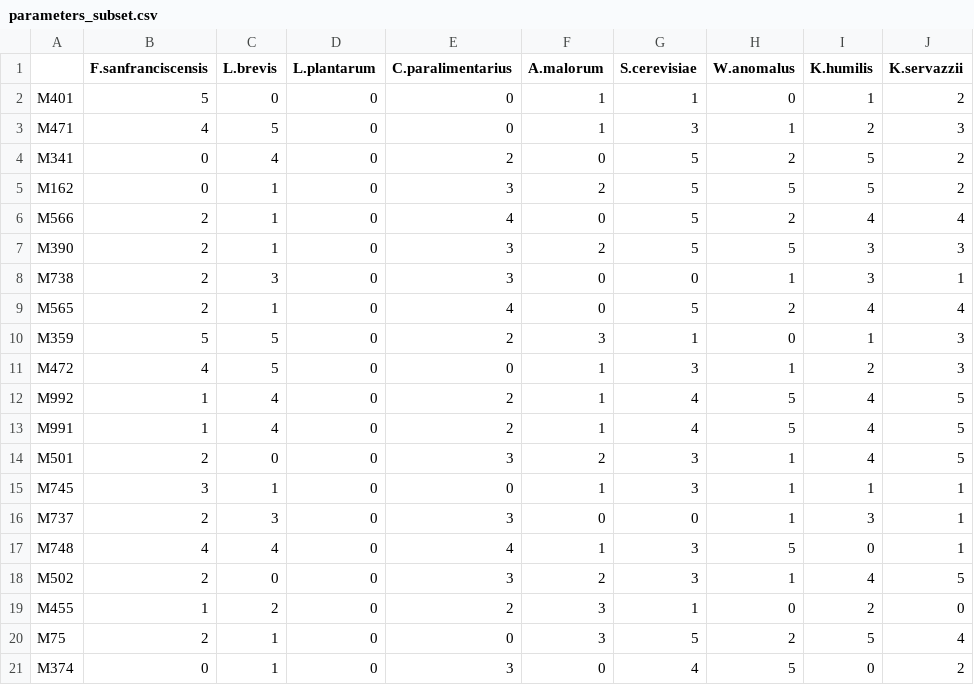
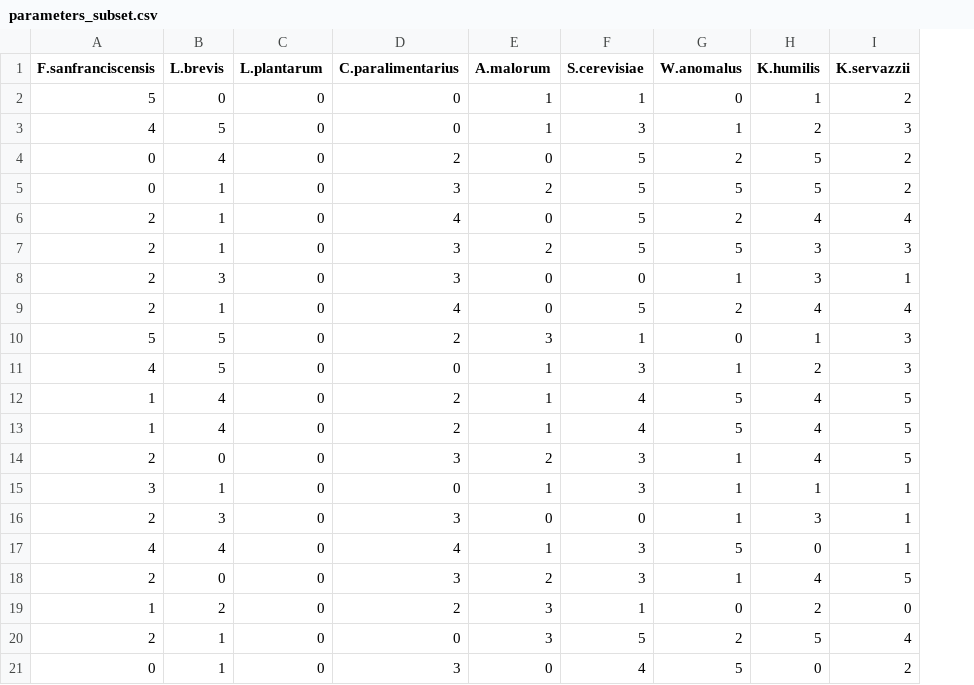
Before and after one commit to kasturilele/pairwise-coexistence, a CSV file: parameters_subset.csv, drawn as a sheet; the diff names each change by its address in the sheet, - before the commit and + after, or states it on an @@ line.

Commit message:
Add files via upload

```diff
--- a/parameters_subset.csv
+++ b/parameters_subset.csv
-column A, rows 2-21: M401 | M471 | M341 | M162 | M566 | M390 | M738 | M565 | M359 | M472 | M992 | M991 | M501 | M745 | M737 | M748 | M502 | M455 | M75 | M374
```
